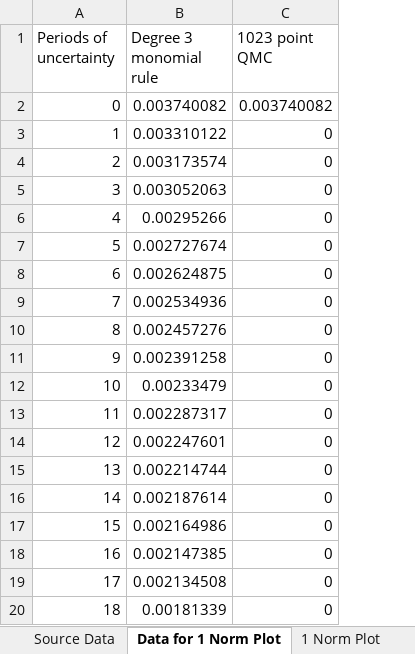
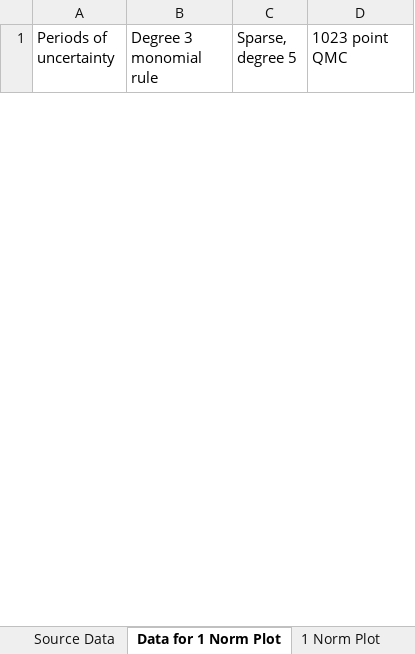
Before and after one commit to tholden/dynareOBC, an Excel workbook: Examples/BorrowingConstraint/Results.xlsx, sheet Data for 1 Norm Plot, drawn as a sheet; only a part is shown; values as stored, in another font and other column widths than the file's, no borders; removed rows and columns are numbered as before the commit, all else as after; the diff covers the shown part only; the diff names each change by its address in the sheet, - before the commit and + after, or states it on an @@ line.

```diff
--- a/Examples/BorrowingConstraint/Results.xlsx (sheet Data for 1 Norm Plot)
+++ b/Examples/BorrowingConstraint/Results.xlsx (sheet Data for 1 Norm Plot)
+column C (Sparse, degree 5), empty
-row 2: 0 | 0.003740082 | 0.003740082
-row 3: 1 | 0.003310122 | 0
-row 4: 2 | 0.003173574 | 0
-row 5: 3 | 0.003052063 | 0
-row 6: 4 | 0.00295266 | 0
-row 7: 5 | 0.002727674 | 0
-row 8: 6 | 0.002624875 | 0
-row 9: 7 | 0.002534936 | 0
-row 10: 8 | 0.002457276 | 0
-row 11: 9 | 0.002391258 | 0
-row 12: 10 | 0.00233479 | 0
-row 13: 11 | 0.002287317 | 0
-row 14: 12 | 0.002247601 | 0
-row 15: 13 | 0.002214744 | 0
-row 16: 14 | 0.002187614 | 0
-row 17: 15 | 0.002164986 | 0
-row 18: 16 | 0.002147385 | 0
-row 19: 17 | 0.002134508 | 0
-row 20: 18 | 0.00181339 | 0
```
Also changed, not shown: 46 added rows and 14 removed rows elsewhere in this sheet, sheet Data for Inf Norm Plot, sheet Source Data, other sheet tabs, charts or pictures, Examples/CapitalConstraint/Results.xlsx.
